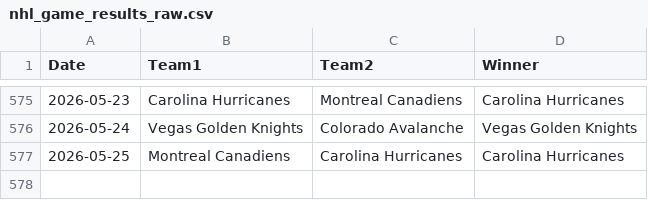
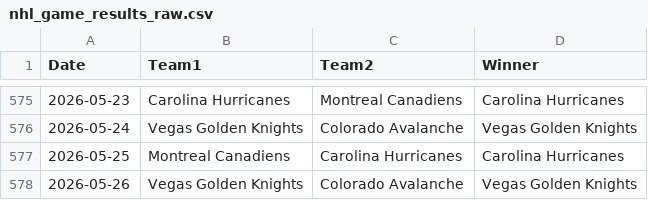
Before and after one commit to AHarper413/bether-website, a CSV file: pipeline/nhl_game_results_raw.csv, drawn as a sheet; only a part is shown, gaps mark what is left out.

```diff
--- a/pipeline/nhl_game_results_raw.csv
+++ b/pipeline/nhl_game_results_raw.csv
@@ -577 +577,2 @@ Date,Team1,Team2,Winner
 2026-05-25,Montreal Canadiens,Carolina Hurricanes,Carolina Hurricanes
+2026-05-26,Vegas Golden Knights,Colorado Avalanche,Vegas Golden Knights
```
Also changed, not shown: 1 other file.
